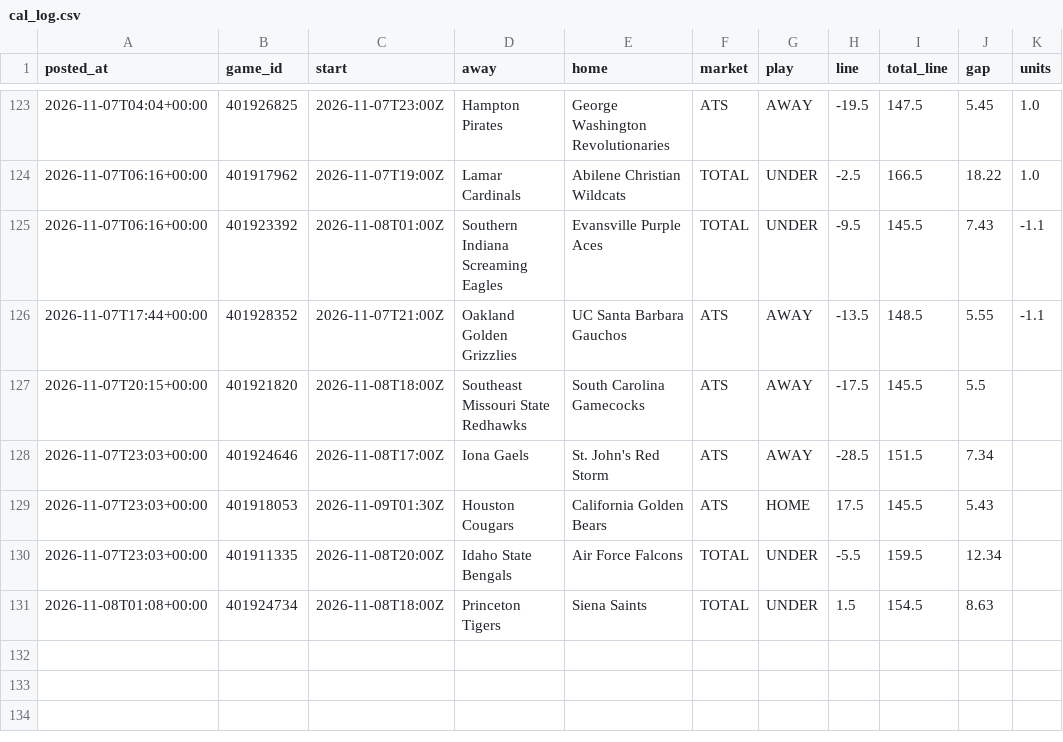
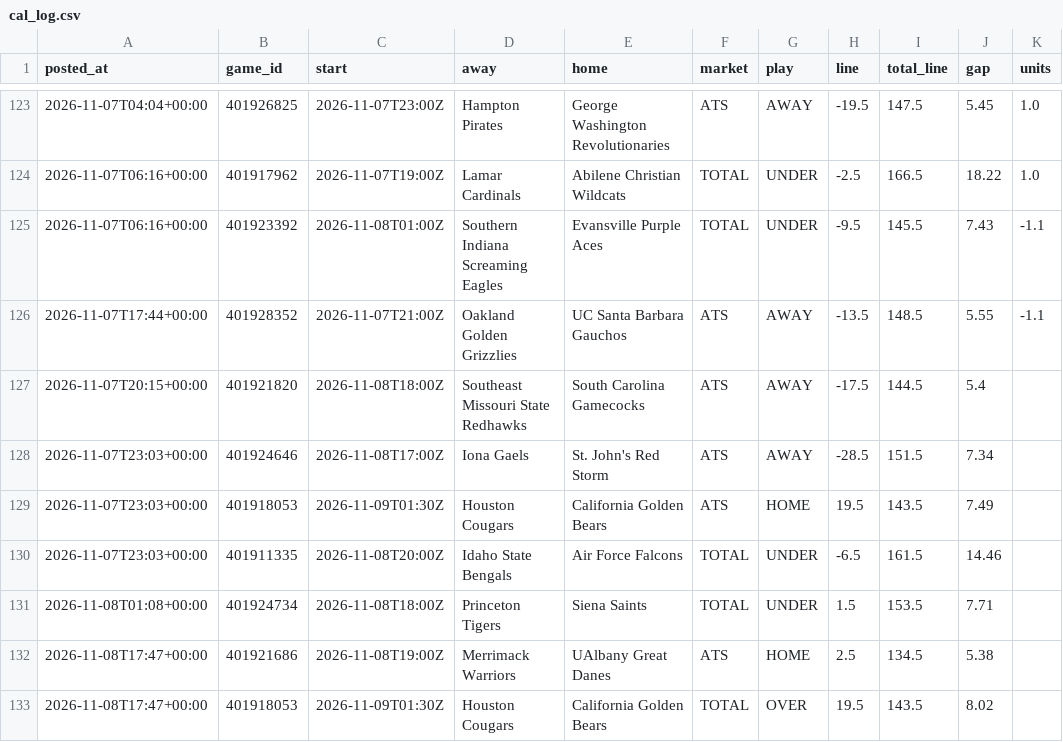
Before and after one commit to patjennings96-ctrl/ncaab-edge-board, a CSV file: data/history/cal_log.csv, drawn as a sheet; only a part is shown, gaps mark what is left out.

```diff
--- a/data/history/cal_log.csv
+++ b/data/history/cal_log.csv
@@ -126,6 +126,8 @@ posted_at,game_id,start,away,home,market,play,line,total_line,gap,units
 2026-11-07T17:44+00:00,401928352,2026-11-07T21:00Z,Oakland Golden Grizzlies,UC Santa Barbara Gauchos,ATS,AWAY,-13.5,148.5,5.55,-1.1
-2026-11-07T20:15+00:00,401921820,2026-11-08T18:00Z,Southeast Missouri State Redhawks,South Carolina Gamecocks,ATS,AWAY,-17.5,145.5,5.5,
+2026-11-07T20:15+00:00,401921820,2026-11-08T18:00Z,Southeast Missouri State Redhawks,South Carolina Gamecocks,ATS,AWAY,-17.5,144.5,5.4,
 2026-11-07T23:03+00:00,401924646,2026-11-08T17:00Z,Iona Gaels,St. John's Red Storm,ATS,AWAY,-28.5,151.5,7.34,
-2026-11-07T23:03+00:00,401918053,2026-11-09T01:30Z,Houston Cougars,California Golden Bears,ATS,HOME,17.5,145.5,5.43,
-2026-11-07T23:03+00:00,401911335,2026-11-08T20:00Z,Idaho State Bengals,Air Force Falcons,TOTAL,UNDER,-5.5,159.5,12.34,
-2026-11-08T01:08+00:00,401924734,2026-11-08T18:00Z,Princeton Tigers,Siena Saints,TOTAL,UNDER,1.5,154.5,8.63,
+2026-11-07T23:03+00:00,401918053,2026-11-09T01:30Z,Houston Cougars,California Golden Bears,ATS,HOME,19.5,143.5,7.49,
+2026-11-07T23:03+00:00,401911335,2026-11-08T20:00Z,Idaho State Bengals,Air Force Falcons,TOTAL,UNDER,-6.5,161.5,14.46,
+2026-11-08T01:08+00:00,401924734,2026-11-08T18:00Z,Princeton Tigers,Siena Saints,TOTAL,UNDER,1.5,153.5,7.71,
+2026-11-08T17:47+00:00,401921686,2026-11-08T19:00Z,Merrimack Warriors,UAlbany Great Danes,ATS,HOME,2.5,134.5,5.38,
+2026-11-08T17:47+00:00,401918053,2026-11-09T01:30Z,Houston Cougars,California Golden Bears,TOTAL,OVER,19.5,143.5,8.02,
```
Also changed, not shown: data/external/kenpom/teams.csv, data/history/card_log.csv, 9 other files.
